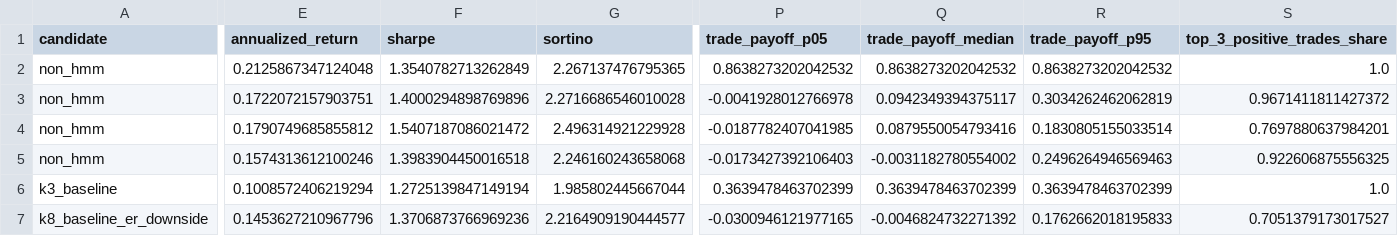
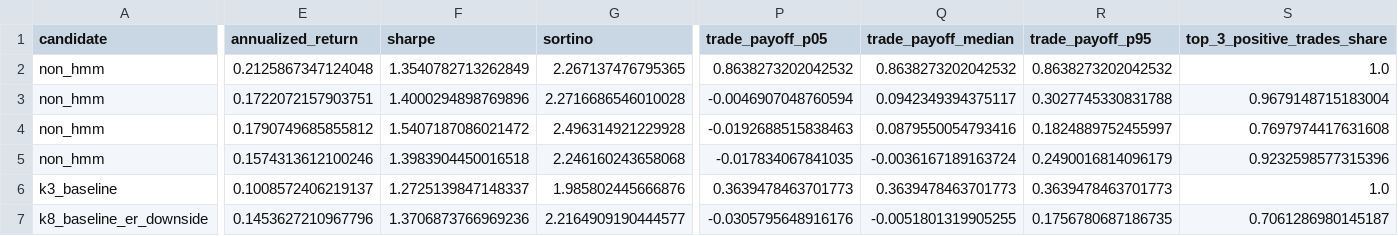
Before and after one commit to eddy121384-ui/tradingview-indicators, a CSV file: indicators/hidden-regime-map/research/decisions/issue-40-trading-utility-key-metrics.csv, drawn as a sheet; only a part is shown, gaps mark what is left out; the diff covers the shown part only; the diff names each change by its address in the sheet, - before the commit and + after, or states it on an @@ line.

Commit message:
Update Issue 40 trade payoff evidence

```diff
--- a/indicators/hidden-regime-map/research/decisions/issue-40-trading-utility-key-metrics.csv
+++ b/indicators/hidden-regime-map/research/decisions/issue-40-trading-utility-key-metrics.csv
-P3 (trade_payoff_p05): -0.0041928012766978
+P3 (trade_payoff_p05): -0.0046907048760594
-R3 (trade_payoff_p95): 0.3034262462062819
+R3 (trade_payoff_p95): 0.3027745330831788
-S3 (top_3_positive_trades_share): 0.9671411811427372
+S3 (top_3_positive_trades_share): 0.9679148715183004
-P4 (trade_payoff_p05): -0.0187782407041985
+P4 (trade_payoff_p05): -0.0192688515838463
-R4 (trade_payoff_p95): 0.1830805155033514
+R4 (trade_payoff_p95): 0.1824889752455997
-S4 (top_3_positive_trades_share): 0.7697880637984201
+S4 (top_3_positive_trades_share): 0.7697974417631608
-P5 (trade_payoff_p05): -0.0173427392106403
+P5 (trade_payoff_p05): -0.017834067841035
-Q5 (trade_payoff_median): -0.0031182780554002
+Q5 (trade_payoff_median): -0.0036167189163724
-R5 (trade_payoff_p95): 0.2496264946569463
+R5 (trade_payoff_p95): 0.2490016814096179
-S5 (top_3_positive_trades_share): 0.922606875556325
+S5 (top_3_positive_trades_share): 0.9232598577315396
-E6 (annualized_return): 0.1008572406219294
+E6 (annualized_return): 0.1008572406219137
-F6 (sharpe): 1.2725139847149194
+F6 (sharpe): 1.2725139847148337
-G6 (sortino): 1.985802445667044
+G6 (sortino): 1.985802445666876
-P6 (trade_payoff_p05): 0.3639478463702399
+P6 (trade_payoff_p05): 0.3639478463701773
-Q6 (trade_payoff_median): 0.3639478463702399
+Q6 (trade_payoff_median): 0.3639478463701773
-R6 (trade_payoff_p95): 0.3639478463702399
+R6 (trade_payoff_p95): 0.3639478463701773
-P7 (trade_payoff_p05): -0.0300946121977165
+P7 (trade_payoff_p05): -0.0305795648916176
-Q7 (trade_payoff_median): -0.0046824732271392
+Q7 (trade_payoff_median): -0.0051801319905255
-R7 (trade_payoff_p95): 0.1762662018195833
+R7 (trade_payoff_p95): 0.1756780687186735
-S7 (top_3_positive_trades_share): 0.7051379173017527
+S7 (top_3_positive_trades_share): 0.7061286980145187
```
Also changed, not shown: 26 edited cells elsewhere in this file.
